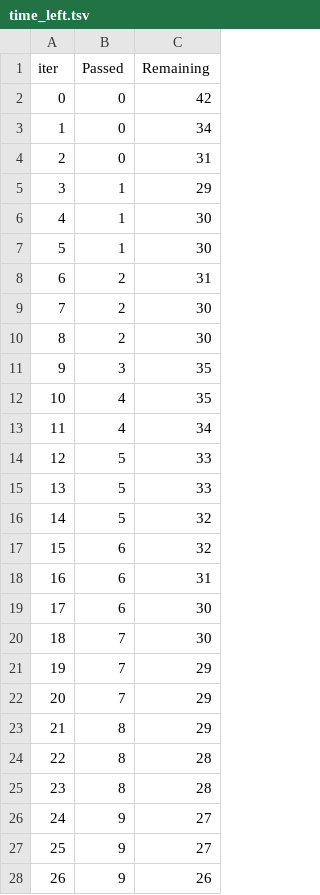
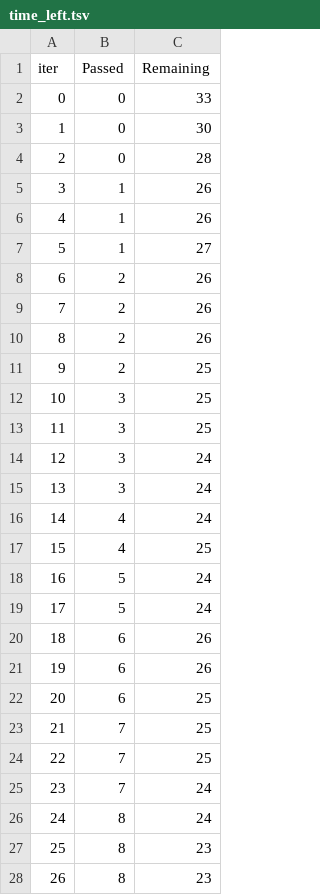
Before and after one commit to ry4ntr1/bodyfat-regression-model, a TSV file: catboost_info/time_left.tsv, drawn as a sheet; only a part is shown; the diff covers the shown part only.

```diff
--- a/catboost_info/time_left.tsv
+++ b/catboost_info/time_left.tsv
@@ -1,28 +1,28 @@
 iter	Passed	Remaining
-0	0	42
-1	0	34
-2	0	31
-3	1	29
-4	1	30
-5	1	30
-6	2	31
-7	2	30
-8	2	30
-9	3	35
-10	4	35
-11	4	34
-12	5	33
-13	5	33
-14	5	32
-15	6	32
-16	6	31
-17	6	30
-18	7	30
-19	7	29
-20	7	29
-21	8	29
-22	8	28
-23	8	28
-24	9	27
-25	9	27
-26	9	26
+0	0	33
+1	0	30
+2	0	28
+3	1	26
+4	1	26
+5	1	27
+6	2	26
+7	2	26
+8	2	26
+9	2	25
+10	3	25
+11	3	25
+12	3	24
+13	3	24
+14	4	24
+15	4	25
+16	5	24
+17	5	24
+18	6	26
+19	6	26
+20	6	25
+21	7	25
+22	7	25
+23	7	24
+24	8	24
+25	8	23
+26	8	23
```
Also changed, not shown: 129 edited cells elsewhere in this file, 11 other files.
